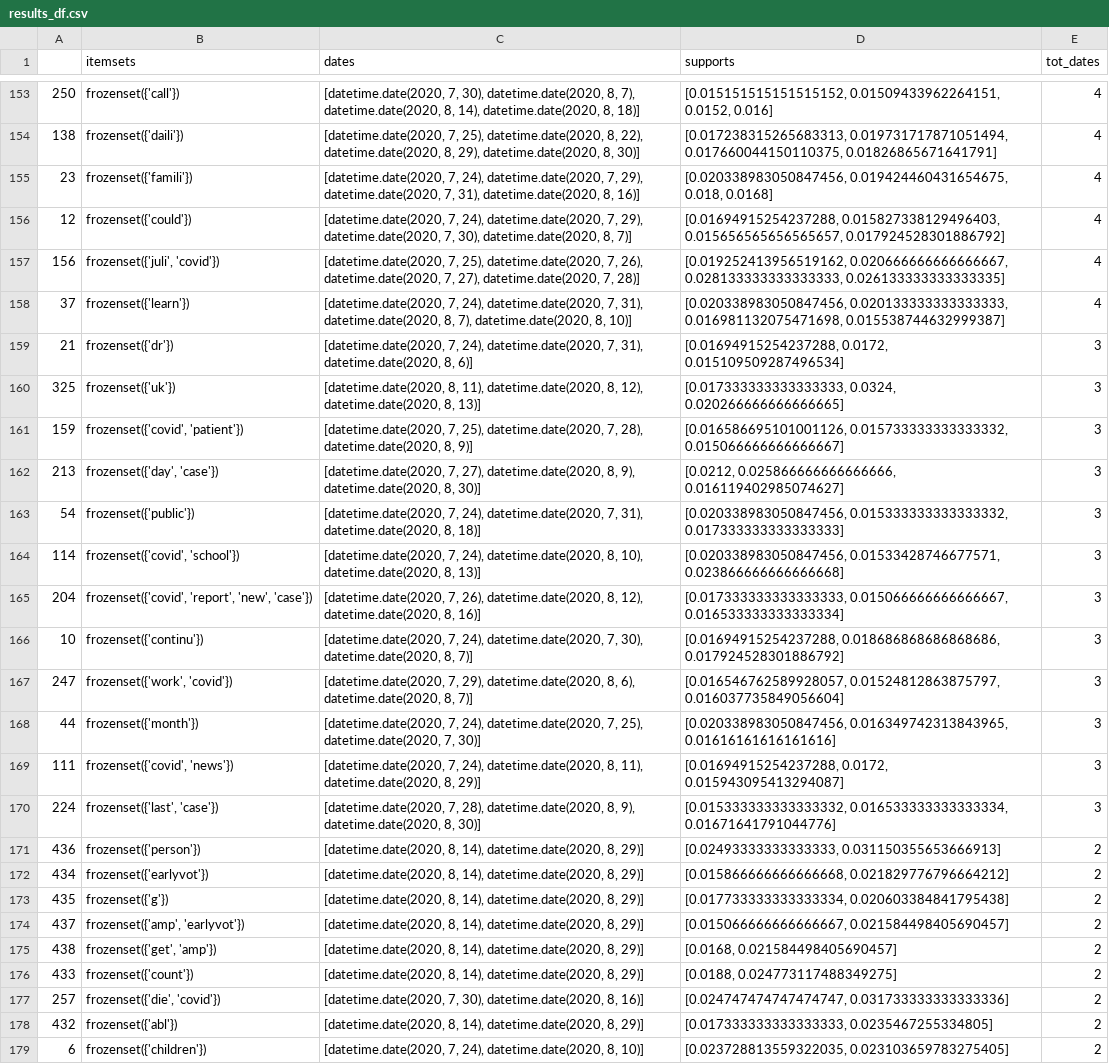
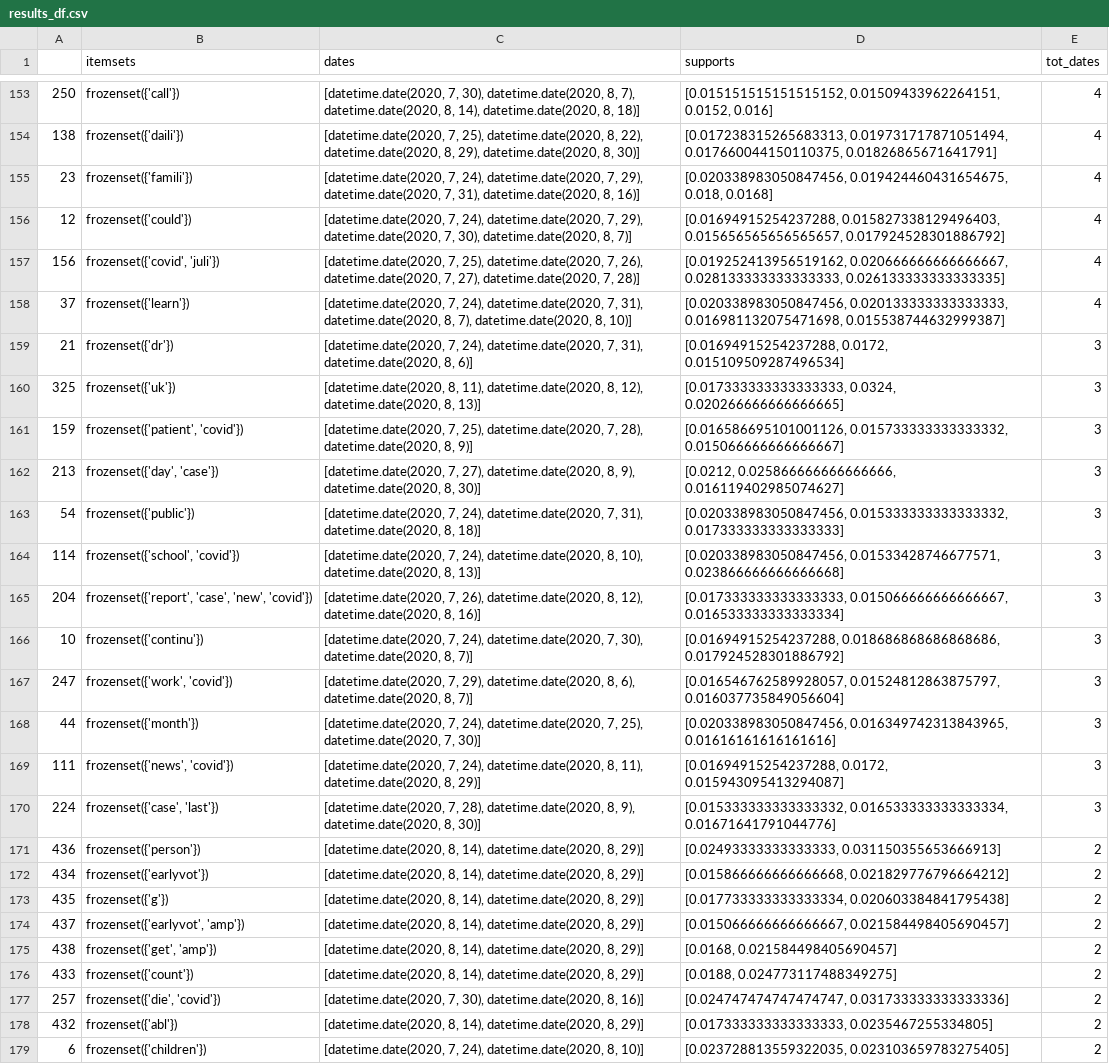
Before and after one commit to DanielePassabi/Uni_DataMining2021_FrequentTopicsThroughTimeProject, a CSV file: Daniele Passabì 221229/data/results/results_df.csv, drawn as a sheet; only a part is shown, gaps mark what is left out; the diff covers the shown part only.

```diff
--- a/Daniele Passabì 221229/data/results/results_df.csv
+++ b/Daniele Passabì 221229/data/results/results_df.csv
@@ -156,3 +156,3 @@
 12,frozenset({'could'}),"[datetime.date(2020, 7, 24), datetime.date(2020, 7, 29), datetime.date(2020, 7, 30), datetime.date(2020, 8, 7)]","[0.01694915254237288, 0.015827338129496403, 0.015656565656565657, 0.017924528301886792]",4
-156,"frozenset({'juli', 'covid'})","[datetime.date(2020, 7, 25), datetime.date(2020, 7, 26), datetime.date(2020, 7, 27), datetime.date(2020, 7, 28)]","[0.019252413956519162, 0.020666666666666667, 0.028133333333333333, 0.026133333333333335]",4
+156,"frozenset({'covid', 'juli'})","[datetime.date(2020, 7, 25), datetime.date(2020, 7, 26), datetime.date(2020, 7, 27), datetime.date(2020, 7, 28)]","[0.019252413956519162, 0.020666666666666667, 0.028133333333333333, 0.026133333333333335]",4
 37,frozenset({'learn'}),"[datetime.date(2020, 7, 24), datetime.date(2020, 7, 31), datetime.date(2020, 8, 7), datetime.date(2020, 8, 10)]","[0.020338983050847456, 0.020133333333333333, 0.016981132075471698, 0.015538744632999387]",4
@@ -160,7 +160,7 @@
 325,frozenset({'uk'}),"[datetime.date(2020, 8, 11), datetime.date(2020, 8, 12), datetime.date(2020, 8, 13)]","[0.017333333333333333, 0.0324, 0.020266666666666665]",3
-159,"frozenset({'covid', 'patient'})","[datetime.date(2020, 7, 25), datetime.date(2020, 7, 28), datetime.date(2020, 8, 9)]","[0.016586695101001126, 0.015733333333333332, 0.015066666666666667]",3
+159,"frozenset({'patient', 'covid'})","[datetime.date(2020, 7, 25), datetime.date(2020, 7, 28), datetime.date(2020, 8, 9)]","[0.016586695101001126, 0.015733333333333332, 0.015066666666666667]",3
 213,"frozenset({'day', 'case'})","[datetime.date(2020, 7, 27), datetime.date(2020, 8, 9), datetime.date(2020, 8, 30)]","[0.0212, 0.025866666666666666, 0.016119402985074627]",3
 54,frozenset({'public'}),"[datetime.date(2020, 7, 24), datetime.date(2020, 7, 31), datetime.date(2020, 8, 18)]","[0.020338983050847456, 0.015333333333333332, 0.017333333333333333]",3
-114,"frozenset({'covid', 'school'})","[datetime.date(2020, 7, 24), datetime.date(2020, 8, 10), datetime.date(2020, 8, 13)]","[0.020338983050847456, 0.01533428746677571, 0.023866666666666668]",3
-204,"frozenset({'covid', 'report', 'new', 'case'})","[datetime.date(2020, 7, 26), datetime.date(2020, 8, 12), datetime.date(2020, 8, 16)]","[0.017333333333333333, 0.015066666666666667, 0.016533333333333334]",3
+114,"frozenset({'school', 'covid'})","[datetime.date(2020, 7, 24), datetime.date(2020, 8, 10), datetime.date(2020, 8, 13)]","[0.020338983050847456, 0.01533428746677571, 0.023866666666666668]",3
+204,"frozenset({'report', 'case', 'new', 'covid'})","[datetime.date(2020, 7, 26), datetime.date(2020, 8, 12), datetime.date(2020, 8, 16)]","[0.017333333333333333, 0.015066666666666667, 0.016533333333333334]",3
 10,frozenset({'continu'}),"[datetime.date(2020, 7, 24), datetime.date(2020, 7, 30), datetime.date(2020, 8, 7)]","[0.01694915254237288, 0.018686868686868686, 0.017924528301886792]",3
@@ -168,4 +168,4 @@
 44,frozenset({'month'}),"[datetime.date(2020, 7, 24), datetime.date(2020, 7, 25), datetime.date(2020, 7, 30)]","[0.020338983050847456, 0.016349742313843965, 0.01616161616161616]",3
-111,"frozenset({'covid', 'news'})","[datetime.date(2020, 7, 24), datetime.date(2020, 8, 11), datetime.date(2020, 8, 29)]","[0.01694915254237288, 0.0172, 0.015943095413294087]",3
-224,"frozenset({'last', 'case'})","[datetime.date(2020, 7, 28), datetime.date(2020, 8, 9), datetime.date(2020, 8, 30)]","[0.015333333333333332, 0.016533333333333334, 0.01671641791044776]",3
+111,"frozenset({'news', 'covid'})","[datetime.date(2020, 7, 24), datetime.date(2020, 8, 11), datetime.date(2020, 8, 29)]","[0.01694915254237288, 0.0172, 0.015943095413294087]",3
+224,"frozenset({'case', 'last'})","[datetime.date(2020, 7, 28), datetime.date(2020, 8, 9), datetime.date(2020, 8, 30)]","[0.015333333333333332, 0.016533333333333334, 0.01671641791044776]",3
 436,frozenset({'person'}),"[datetime.date(2020, 8, 14), datetime.date(2020, 8, 29)]","[0.02493333333333333, 0.031150355653666913]",2
@@ -173,3 +173,3 @@
 435,frozenset({'g'}),"[datetime.date(2020, 8, 14), datetime.date(2020, 8, 29)]","[0.017733333333333334, 0.020603384841795438]",2
-437,"frozenset({'amp', 'earlyvot'})","[datetime.date(2020, 8, 14), datetime.date(2020, 8, 29)]","[0.015066666666666667, 0.021584498405690457]",2
+437,"frozenset({'earlyvot', 'amp'})","[datetime.date(2020, 8, 14), datetime.date(2020, 8, 29)]","[0.015066666666666667, 0.021584498405690457]",2
 438,"frozenset({'get', 'amp'})","[datetime.date(2020, 8, 14), datetime.date(2020, 8, 29)]","[0.0168, 0.021584498405690457]",2
```
Also changed, not shown: 47 edited cells elsewhere in this file, 25 other files.
